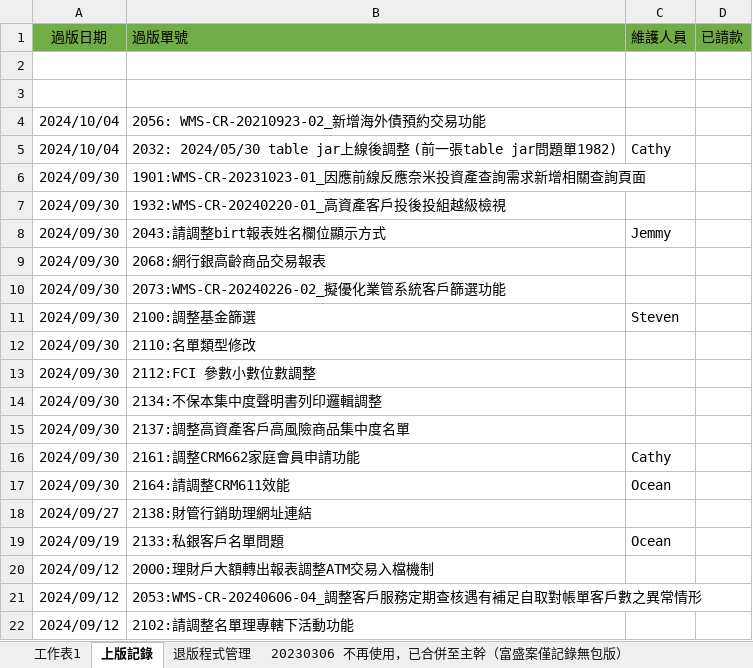
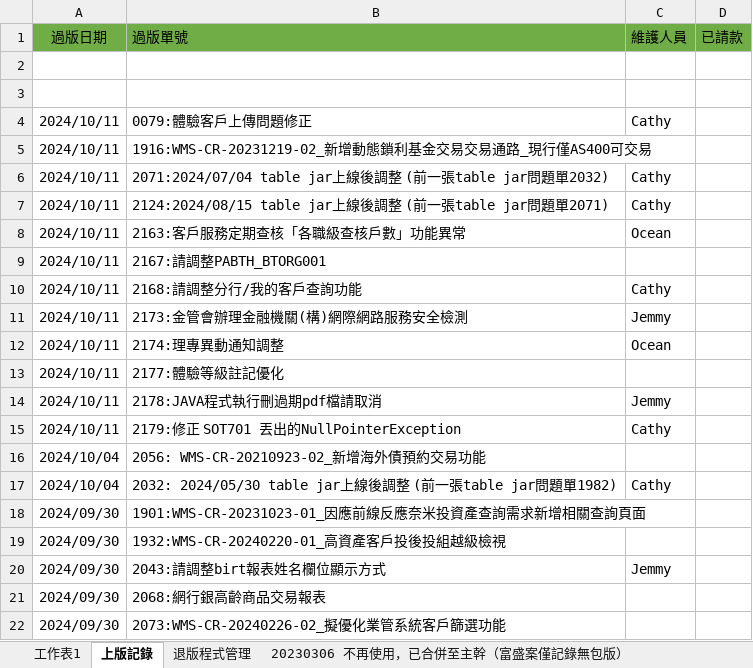
Before and after one commit to chengyuje/FUBON, an Excel workbook: 04_正式環境過版清單.xlsx, sheet 上版記錄, drawn as a sheet; only a part is shown; the shorter side is filled out with more unchanged rows; values as stored, in another font and other column widths than the file's, no borders; the diff names each change by its address in the sheet, - before the commit and + after, or states it on an @@ line.

```diff
--- a/04_正式環境過版清單.xlsx (sheet 上版記錄)
+++ b/04_正式環境過版清單.xlsx (sheet 上版記錄)
+row 4: 2024/10/11 | 0079:體驗客戶上傳問題修正 | Cathy
+row 5: 2024/10/11 | 1916:WMS-CR-20231219-02_新增動態鎖利基金交易交易通路_現行僅AS400可交易
+row 6: 2024/10/11 | 2071:2024/07/04 table jar上線後調整 (前一張table jar問題單2032) | Cathy
+row 7: 2024/10/11 | 2124:2024/08/15 table jar上線後調整 (前一張table jar問題單2071) | Cathy
+row 8: 2024/10/11 | 2163:客戶服務定期查核「各職級查核戶數」功能異常 | Ocean
+row 9: 2024/10/11 | 2167:請調整PABTH_BTORG001
+row 10: 2024/10/11 | 2168:請調整分行/我的客戶查詢功能 | Cathy
+row 11: 2024/10/11 | 2173:金管會辦理金融機關(構)網際網路服務安全檢測 | Jemmy
+row 12: 2024/10/11 | 2174:理專異動通知調整 | Ocean
+row 13: 2024/10/11 | 2177:體驗等級註記優化
+row 14: 2024/10/11 | 2178:JAVA程式執行刪過期pdf檔請取消 | Jemmy
+row 15: 2024/10/11 | 2179:修正 SOT701 丟出的NullPointerException | Cathy
```
Also changed, not shown: sheet 工作表1, sheet 退版程式管理.
